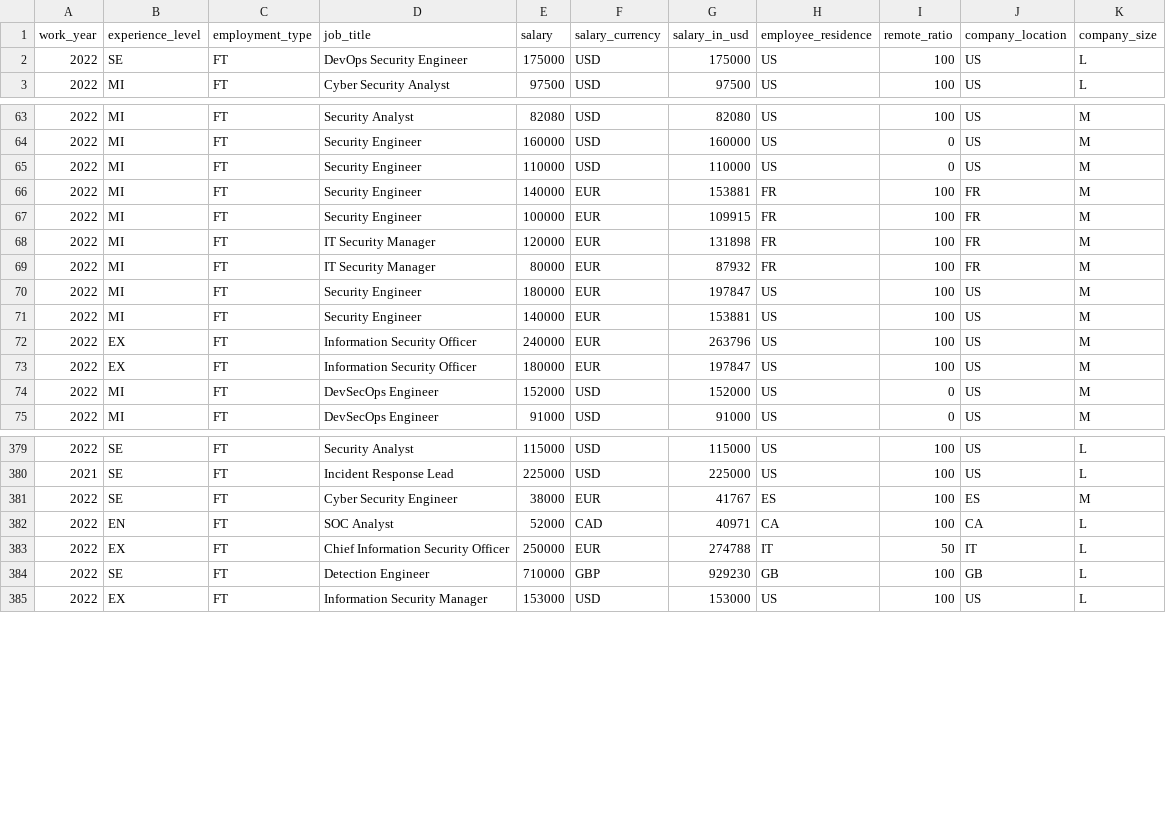
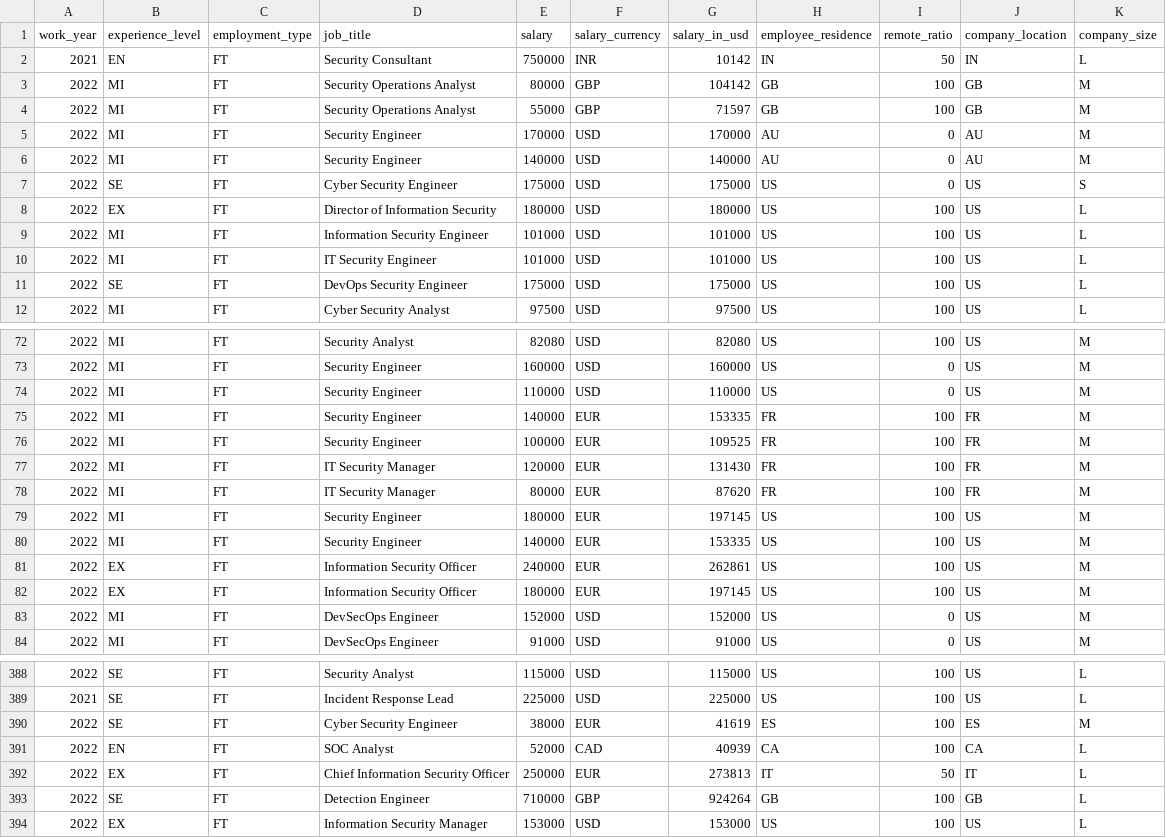
Before and after one commit to foorilla/infosec-jobs-com-salaries, a CSV file: salaries.csv, drawn as a sheet; only a part is shown, gaps mark what is left out; the diff covers the shown part only.

Commit message:
Update salaries data.

```diff
--- a/salaries.csv
+++ b/salaries.csv
@@ -1,2 +1,11 @@
 work_year,experience_level,employment_type,job_title,salary,salary_currency,salary_in_usd,employee_residence,remote_ratio,company_location,company_size
+2021,EN,FT,Security Consultant,750000,INR,10142,IN,50,IN,L
+2022,MI,FT,Security Operations Analyst,80000,GBP,104142,GB,100,GB,M
+2022,MI,FT,Security Operations Analyst,55000,GBP,71597,GB,100,GB,M
+2022,MI,FT,Security Engineer,170000,USD,170000,AU,0,AU,M
+2022,MI,FT,Security Engineer,140000,USD,140000,AU,0,AU,M
+2022,SE,FT,Cyber Security Engineer,175000,USD,175000,US,0,US,S
+2022,EX,FT,Director of Information Security,180000,USD,180000,US,100,US,L
+2022,MI,FT,Information Security Engineer,101000,USD,101000,US,100,US,L
+2022,MI,FT,IT Security Engineer,101000,USD,101000,US,100,US,L
 2022,SE,FT,DevOps Security Engineer,175000,USD,175000,US,100,US,L
@@ -65,10 +74,10 @@ work_year,experience_level,employment_type,job_title,salary,salary_currency,sala
 2022,MI,FT,Security Engineer,110000,USD,110000,US,0,US,M
-2022,MI,FT,Security Engineer,140000,EUR,153881,FR,100,FR,M
-2022,MI,FT,Security Engineer,100000,EUR,109915,FR,100,FR,M
-2022,MI,FT,IT Security Manager,120000,EUR,131898,FR,100,FR,M
-2022,MI,FT,IT Security Manager,80000,EUR,87932,FR,100,FR,M
-2022,MI,FT,Security Engineer,180000,EUR,197847,US,100,US,M
-2022,MI,FT,Security Engineer,140000,EUR,153881,US,100,US,M
-2022,EX,FT,Information Security Officer,240000,EUR,263796,US,100,US,M
-2022,EX,FT,Information Security Officer,180000,EUR,197847,US,100,US,M
+2022,MI,FT,Security Engineer,140000,EUR,153335,FR,100,FR,M
+2022,MI,FT,Security Engineer,100000,EUR,109525,FR,100,FR,M
+2022,MI,FT,IT Security Manager,120000,EUR,131430,FR,100,FR,M
+2022,MI,FT,IT Security Manager,80000,EUR,87620,FR,100,FR,M
+2022,MI,FT,Security Engineer,180000,EUR,197145,US,100,US,M
+2022,MI,FT,Security Engineer,140000,EUR,153335,US,100,US,M
+2022,EX,FT,Information Security Officer,240000,EUR,262861,US,100,US,M
+2022,EX,FT,Information Security Officer,180000,EUR,197145,US,100,US,M
 2022,MI,FT,DevSecOps Engineer,152000,USD,152000,US,0,US,M
@@ -380,6 +389,6 @@ work_year,experience_level,employment_type,job_title,salary,salary_currency,sala
 2021,SE,FT,Incident Response Lead,225000,USD,225000,US,100,US,L
-2022,SE,FT,Cyber Security Engineer,38000,EUR,41767,ES,100,ES,M
-2022,EN,FT,SOC Analyst,52000,CAD,40971,CA,100,CA,L
-2022,EX,FT,Chief Information Security Officer,250000,EUR,274788,IT,50,IT,L
-2022,SE,FT,Detection Engineer,710000,GBP,929230,GB,100,GB,L
+2022,SE,FT,Cyber Security Engineer,38000,EUR,41619,ES,100,ES,M
+2022,EN,FT,SOC Analyst,52000,CAD,40939,CA,100,CA,L
+2022,EX,FT,Chief Information Security Officer,250000,EUR,273813,IT,50,IT,L
+2022,SE,FT,Detection Engineer,710000,GBP,924264,GB,100,GB,L
 2022,EX,FT,Information Security Manager,153000,USD,153000,US,100,US,L
```
Also changed, not shown: 65 edited cells elsewhere in this file, 1 other file.
